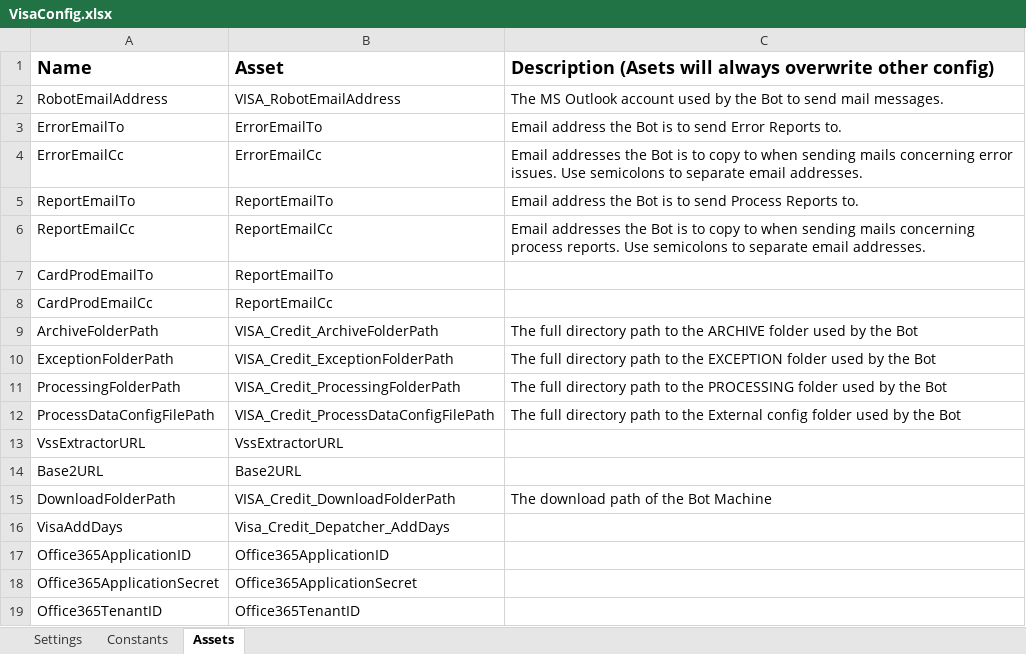
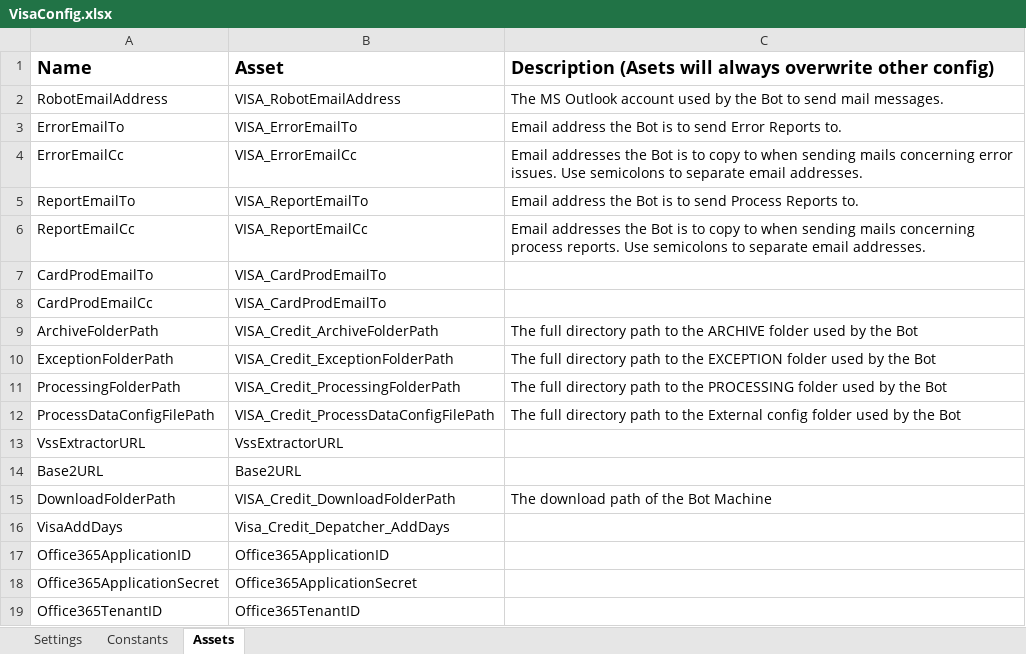
Before and after one commit to sodtech/CREDIT-VOUCHER-DEPATCHER, an Excel workbook: Data/VisaConfig.xlsx, sheet Assets, drawn as a sheet; values as stored, in another font and other column widths than the file's, no borders; the diff names each change by its address in the sheet, - before the commit and + after, or states it on an @@ line.

```diff
--- a/Data/VisaConfig.xlsx (sheet Assets)
+++ b/Data/VisaConfig.xlsx (sheet Assets)
-B3: ErrorEmailTo
+B3: VISA_ErrorEmailTo
-B4: ErrorEmailCc
+B4: VISA_ErrorEmailCc
-B5: ReportEmailTo
+B5: VISA_ReportEmailTo
-B6: ReportEmailCc
+B6: VISA_ReportEmailCc
-B7: ReportEmailTo
+B7: VISA_CardProdEmailTo
-B8: ReportEmailCc
+B8: VISA_CardProdEmailTo
```
Also changed, not shown: 8 other files.
